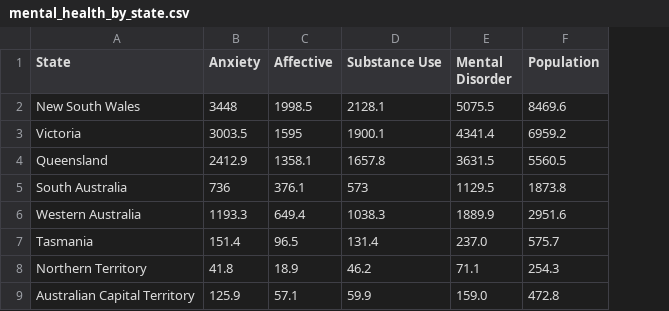
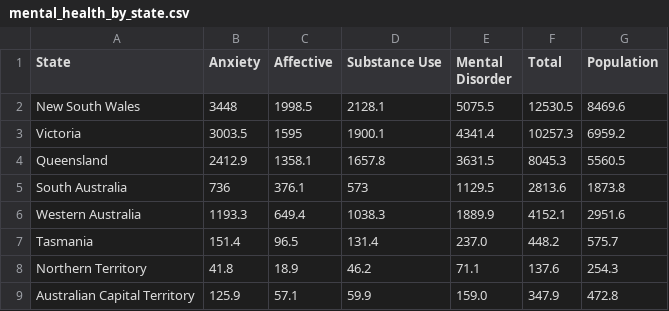
Before and after one commit to ayaniwick/fit3179, a CSV file: mental_health_by_state.csv, drawn as a sheet; the diff names each change by its address in the sheet, - before the commit and + after, or states it on an @@ line.

Commit message:
Added new field total

```diff
--- a/mental_health_by_state.csv
+++ b/mental_health_by_state.csv
+column F (Total), rows 2-9: 12530.5 | 10257.3 | 8045.3 | 2813.6 | 4152.1 | 448.2 | 137.6 | 347.9
```
